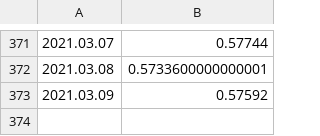
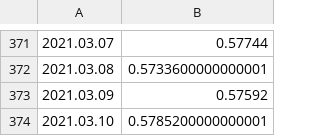
Before and after one commit to bdekoz/FNPRMS-results, a CSV file: pixel_2-fenix-nightly-al-results.csv, drawn as a sheet; only a part is shown, gaps mark what is left out.

```diff
--- a/pixel_2-fenix-nightly-al-results.csv
+++ b/pixel_2-fenix-nightly-al-results.csv
@@ -373 +373,2 @@
 2021.03.09, 0.57592
+2021.03.10, 0.5785200000000001
```
Also changed, not shown: pixel_4_xl-fenix-nightly-hanoob-results.csv, samsung_galaxy_s10-fenix-nightly-al-results.csv, 21 other files.
